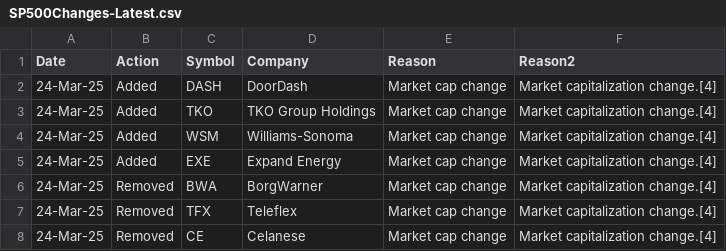
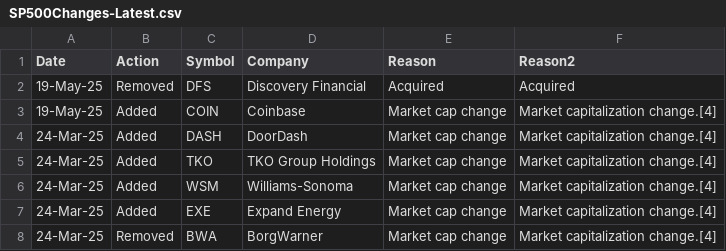
Before and after one commit to barryplasmid/PublicLists, a CSV file: SP500Changes-Latest.csv, drawn as a sheet; only a part is shown; the shorter side is filled out with more unchanged rows.

Commit message:
Add files via upload

```diff
--- a/SP500Changes-Latest.csv
+++ b/SP500Changes-Latest.csv
@@ -1,2 +1,4 @@
 Date,Action,Symbol,Company,Reason,Reason2
+19-May-25,Removed,DFS,Discovery Financial ,Acquired,Acquired
+19-May-25,Added,COIN,Coinbase,Market cap change,Market capitalization change.[4]
 24-Mar-25,Added,DASH,DoorDash,Market cap change,Market capitalization change.[4]
```
